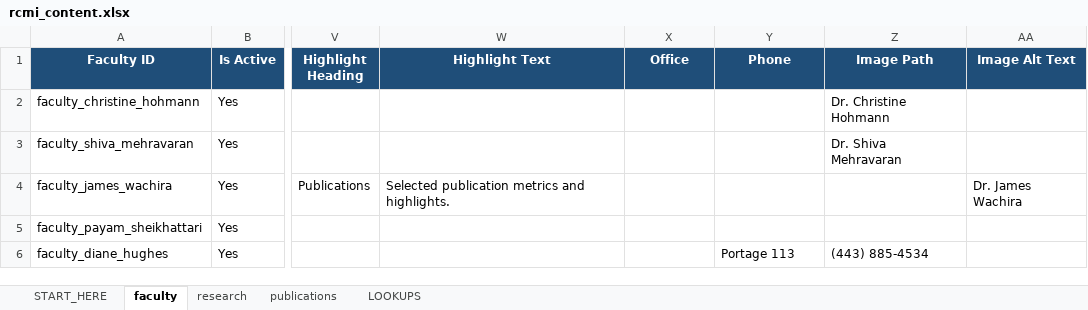
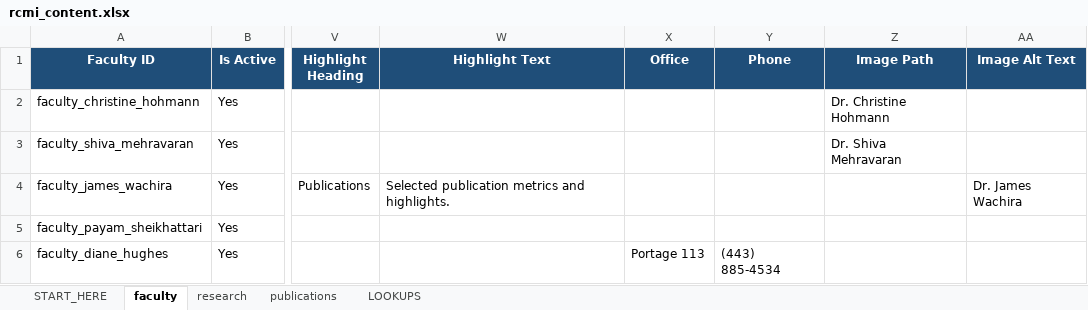
Before and after one commit to MorganRCMI/rcmi-idc-website, an Excel workbook: workbook/rcmi_content.xlsx, sheet faculty, drawn as a sheet; only a part is shown, gaps mark what is left out; values as stored, in another font and other column widths than the file's, no borders; the diff names each change by its address in the sheet, - before the commit and + after, or states it on an @@ line.

```diff
--- a/workbook/rcmi_content.xlsx (sheet faculty)
+++ b/workbook/rcmi_content.xlsx (sheet faculty)
-X6 (Office): (empty)
+X6 (Office): Portage 113
-Y6 (Phone): Portage 113
+Y6 (Phone): (443) 885-4534
-Z6 (Image Path): (443) 885-4534
+Z6 (Image Path): (empty)
```
Also changed, not shown: 3 other files.
